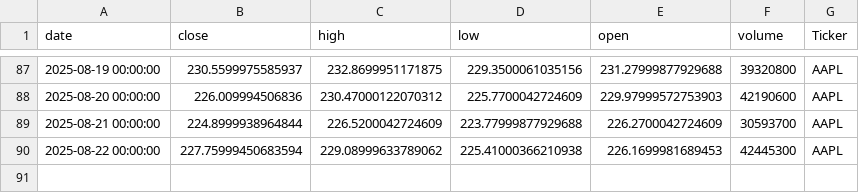
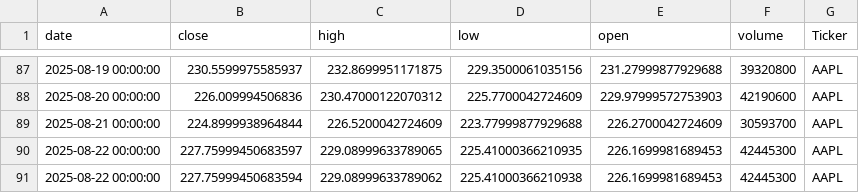
Before and after one commit to dhruvesh131199/testing_action_workflow, a CSV file: stock_data.csv, drawn as a sheet; only a part is shown, gaps mark what is left out; the diff names each change by its address in the sheet, - before the commit and + after, or states it on an @@ line.

```diff
--- a/stock_data.csv
+++ b/stock_data.csv
+row 90: 2025-08-22 00:00:00 | 227.75999450683597 | 229.08999633789065 | 225.41000366210935 | 226.1699981689453 | 42445300 | AAPL
```
Also changed, not shown: 1 other file.
